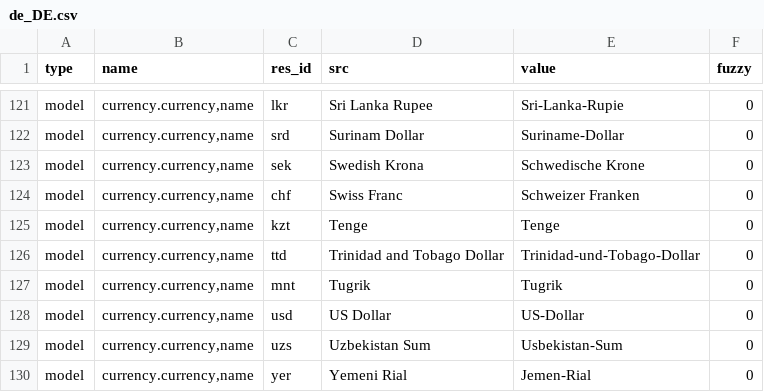
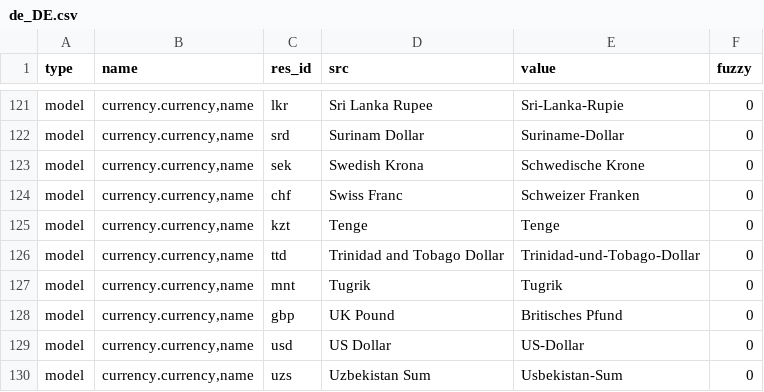
Before and after one commit to h4ck3rm1k3/currency, a CSV file: de_DE.csv, drawn as a sheet; only a part is shown, gaps mark what is left out; the shorter side is filled out with more unchanged rows; the diff names each change by its address in the sheet, - before the commit and + after, or states it on an @@ line.

Commit message:
updated translation for de_DE

```diff
--- a/de_DE.csv
+++ b/de_DE.csv
+row 128: model | currency.currency,name | gbp | UK Pound | Britisches Pfund | 0
```
